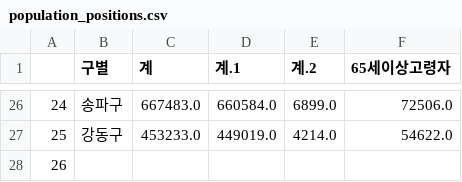
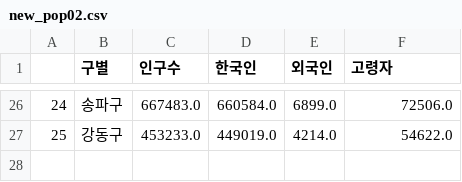
Before and after one commit to jang5714/django-AI-workspace, a CSV file: backend/my-django/admin/crime/data/new_data/new_pop02.csv (was backend/my-django/admin/crime/data/new_data/population_positions.csv), drawn as a sheet; only a part is shown, gaps mark what is left out; the diff names each change by its address in the sheet, - before the commit and + after, or states it on an @@ line.

```diff
--- a/backend/my-django/admin/crime/data/new_data/population_positions.csv
+++ b/backend/my-django/admin/crime/data/new_data/new_pop02.csv
-C1: 계
+C1: 인구수
-D1: 계.1
+D1: 한국인
-E1: 계.2
+E1: 외국인
-F1: 65세이상고령자
+F1: 고령자
-row 28: 26
```
Also changed, not shown: 10 other files.
